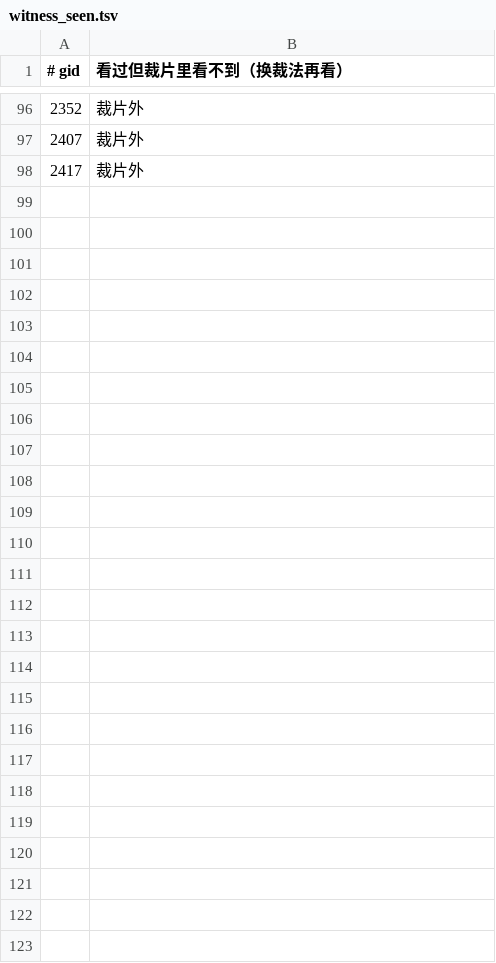
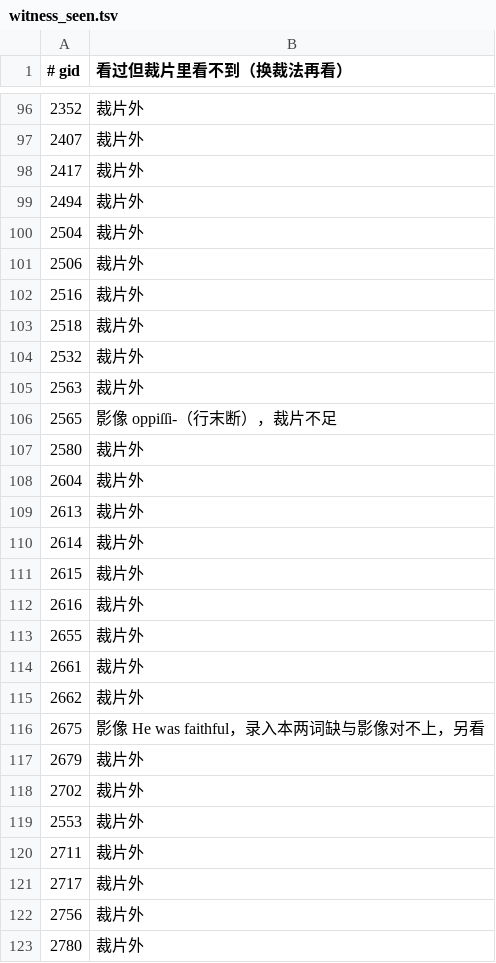
Before and after one commit to whcjb/whcjb.github.io, a TSV file: burroughs_raw/hosea/witness_seen.tsv, drawn as a sheet; only a part is shown, gaps mark what is left out.

```diff
--- a/burroughs_raw/hosea/witness_seen.tsv
+++ b/burroughs_raw/hosea/witness_seen.tsv
@@ -98 +98,26 @@
 2417	裁片外
+2494	裁片外
+2504	裁片外
+2506	裁片外
+2516	裁片外
+2518	裁片外
+2532	裁片外
+2563	裁片外
+2565	影像 oppiſſi-（行末断），裁片不足
+2580	裁片外
+2604	裁片外
+2613	裁片外
+2614	裁片外
+2615	裁片外
+2616	裁片外
+2655	裁片外
+2661	裁片外
+2662	裁片外
+2675	影像 He was faithful，录入本两词缺与影像对不上，另看
+2679	裁片外
+2702	裁片外
+2553	裁片外
+2711	裁片外
+2717	裁片外
+2756	裁片外
+2780	裁片外
```
Also changed, not shown: burroughs_raw/hosea/gap_review.tsv, 27 other files.
